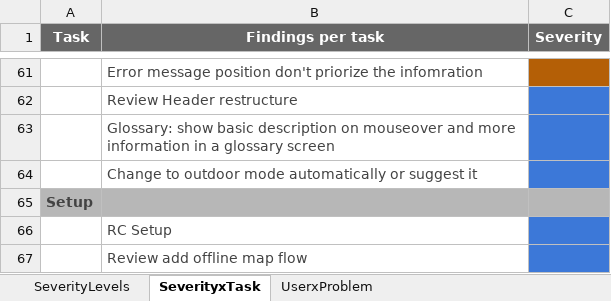
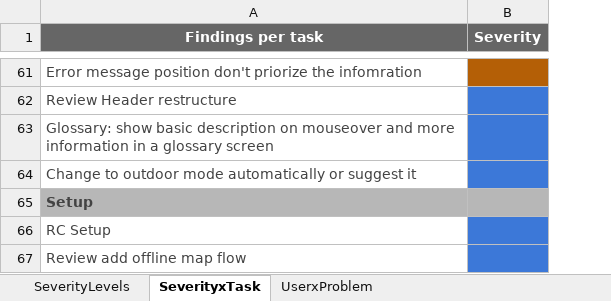
Before and after one commit to Dronecode/UX-Design, an Excel workbook: Research/QGCUsabilityTest.xlsx, sheet SeverityxTask, drawn as a sheet; only a part is shown, gaps mark what is left out; values as stored, in another font and other column widths than the file's, no borders; charts and pictures and conditional formats not drawn; removed rows and columns are numbered as before the commit, all else as after; the diff covers the shown part only; the diff names each change by its address in the sheet, - before the commit and + after, or states it on an @@ line.

```diff
--- a/Research/QGCUsabilityTest.xlsx (sheet SeverityxTask)
+++ b/Research/QGCUsabilityTest.xlsx (sheet SeverityxTask)
-column A (Task), row 65: Setup
-A65 (Findings per task): (empty)
+A65 (Findings per task): Setup
```
Also changed, not shown: 7 edited cells elsewhere in this sheet, sheet UserxProblem.
